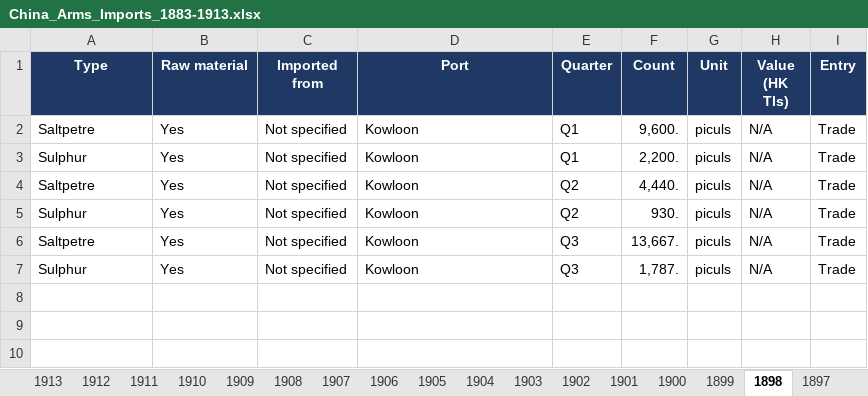
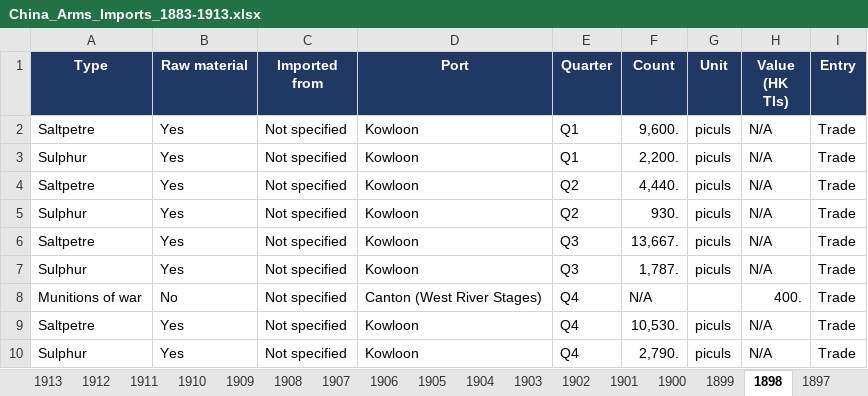
Before and after one commit to hinsonyuen/PATH-Hinson-Work-, an Excel workbook: china/workbooks/China_Arms_Imports_1883-1913.xlsx, sheet 1898, drawn as a sheet; values as stored, in another font and other column widths than the file's, no borders; the diff names each change by its address in the sheet, - before the commit and + after, or states it on an @@ line.

```diff
--- a/china/workbooks/China_Arms_Imports_1883-1913.xlsx (sheet 1898)
+++ b/china/workbooks/China_Arms_Imports_1883-1913.xlsx (sheet 1898)
+row 8: Munitions of war | No | Not specified | Canton (West River Stages) | Q4 | N/A |  | 400. | Trade
+row 9: Saltpetre | Yes | Not specified | Kowloon | Q4 | 10,530. | piculs | N/A | Trade
+row 10: Sulphur | Yes | Not specified | Kowloon | Q4 | 2,790. | piculs | N/A | Trade
```
Also changed, not shown: sheet Notes, sheet Coverage, china/workbooks/China_Arms_Exports_1883-1913.xlsx, 2 other files.
